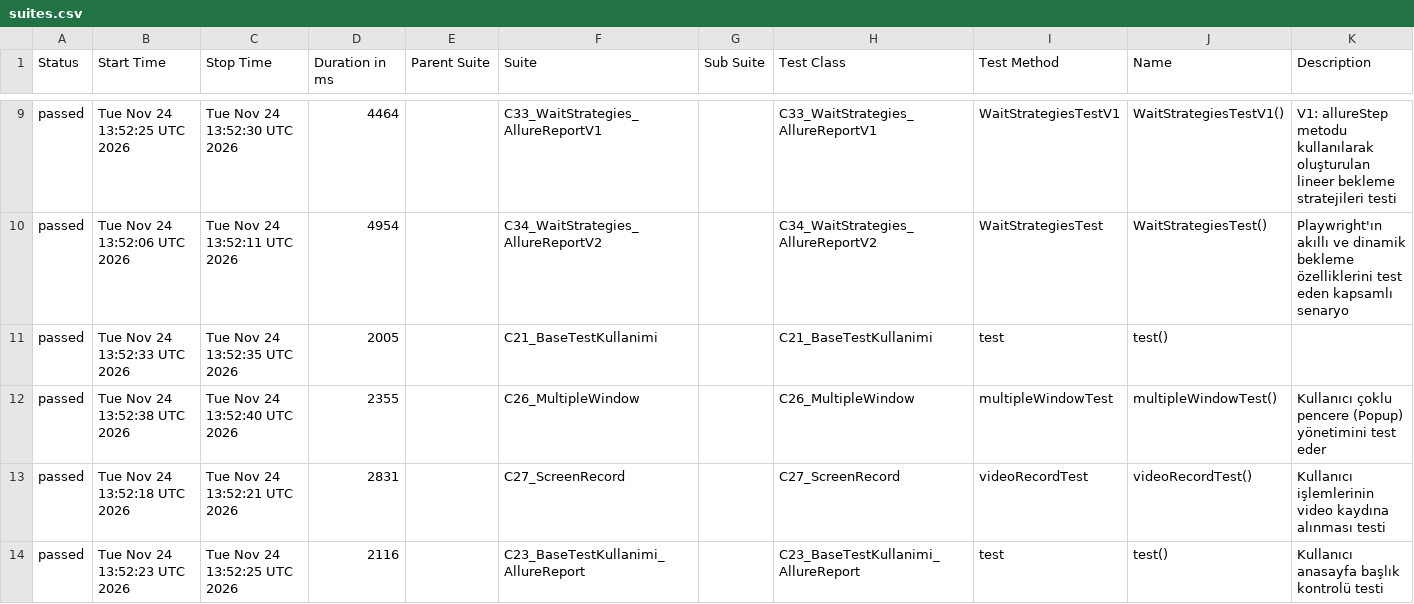
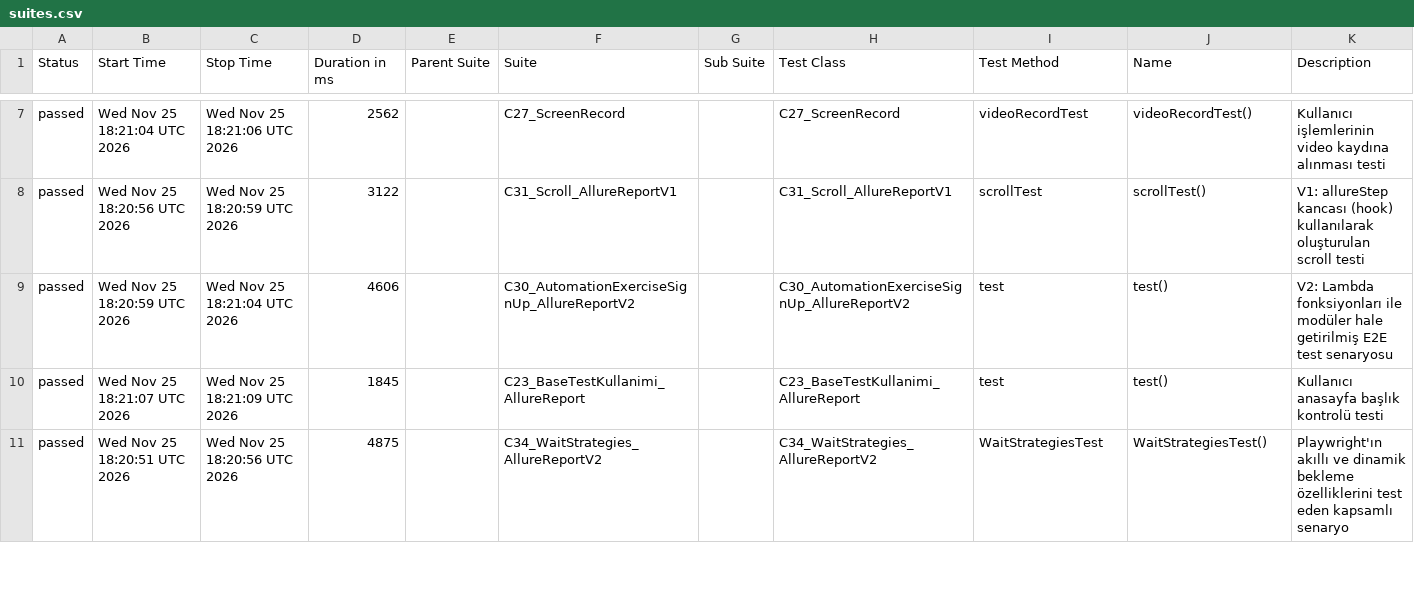
Before and after one commit to IpekSozbir/TestAutomationWithPlaywrightJava, a CSV file: allure-history/data/suites.csv, drawn as a sheet; only a part is shown, gaps mark what is left out; the diff covers the shown part only.

```diff
--- a/allure-history/data/suites.csv
+++ b/allure-history/data/suites.csv
@@ -9,6 +7,5 @@
-"passed","Tue Nov 24 13:52:25 UTC 2026","Tue Nov 24 13:52:30 UTC 2026","4464","","C33_WaitStrategies_AllureReportV1","","C33_WaitStrategies_AllureReportV1","WaitStrategiesTestV1","WaitStrategiesTestV1()","V1: allureStep metodu kullanılarak oluşturulan lineer bekleme stratejileri testi"
-"passed","Tue Nov 24 13:52:06 UTC 2026","Tue Nov 24 13:52:11 UTC 2026","4954","","C34_WaitStrategies_AllureReportV2","","C34_WaitStrategies_AllureReportV2","WaitStrategiesTest","WaitStrategiesTest()","Playwright'ın akıllı ve dinamik bekleme özelliklerini test eden kapsamlı senaryo"
-"passed","Tue Nov 24 13:52:33 UTC 2026","Tue Nov 24 13:52:35 UTC 2026","2005","","C21_BaseTestKullanimi","","C21_BaseTestKullanimi","test","test()",""
-"passed","Tue Nov 24 13:52:38 UTC 2026","Tue Nov 24 13:52:40 UTC 2026","2355","","C26_MultipleWindow","","C26_MultipleWindow","multipleWindowTest","multipleWindowTest()","Kullanıcı çoklu pencere (Popup) yönetimini test eder"
-"passed","Tue Nov 24 13:52:18 UTC 2026","Tue Nov 24 13:52:21 UTC 2026","2831","","C27_ScreenRecord","","C27_ScreenRecord","videoRecordTest","videoRecordTest()","Kullanıcı işlemlerinin video kaydına alınması testi"
-"passed","Tue Nov 24 13:52:23 UTC 2026","Tue Nov 24 13:52:25 UTC 2026","2116","","C23_BaseTestKullanimi_AllureReport","","C23_BaseTestKullanimi_AllureReport","test","test()","Kullanıcı anasayfa başlık kontrolü testi"
+"passed","Wed Nov 25 18:21:04 UTC 2026","Wed Nov 25 18:21:06 UTC 2026","2562","","C27_ScreenRecord","","C27_ScreenRecord","videoRecordTest","videoRecordTest()","Kullanıcı işlemlerinin video kaydına alınması testi"
+"passed","Wed Nov 25 18:20:56 UTC 2026","Wed Nov 25 18:20:59 UTC 2026","3122","","C31_Scroll_AllureReportV1","","C31_Scroll_AllureReportV1","scrollTest","scrollTest()","V1: allureStep kancası (hook) kullanılarak oluşturulan scroll testi"
+"passed","Wed Nov 25 18:20:59 UTC 2026","Wed Nov 25 18:21:04 UTC 2026","4606","","C30_AutomationExerciseSignUp_AllureReportV2","","C30_AutomationExerciseSignUp_AllureReportV2","test","test()","V2: Lambda fonksiyonları ile modüler hale getirilmiş E2E test senaryosu"
+"passed","Wed Nov 25 18:21:07 UTC 2026","Wed Nov 25 18:21:09 UTC 2026","1845","","C23_BaseTestKullanimi_AllureReport","","C23_BaseTestKullanimi_AllureReport","test","test()","Kullanıcı anasayfa başlık kontrolü testi"
+"passed","Wed Nov 25 18:20:51 UTC 2026","Wed Nov 25 18:20:56 UTC 2026","4875","","C34_WaitStrategies_AllureReportV2","","C34_WaitStrategies_AllureReportV2","WaitStrategiesTest","WaitStrategiesTest()","Playwright'ın akıllı ve dinamik bekleme özelliklerini test eden kapsamlı senaryo"
```
Also changed, not shown: 5 added rows, 4 removed rows and 15 edited cells elsewhere in this file, allure-history/data/behaviors.csv, 43 other files.
